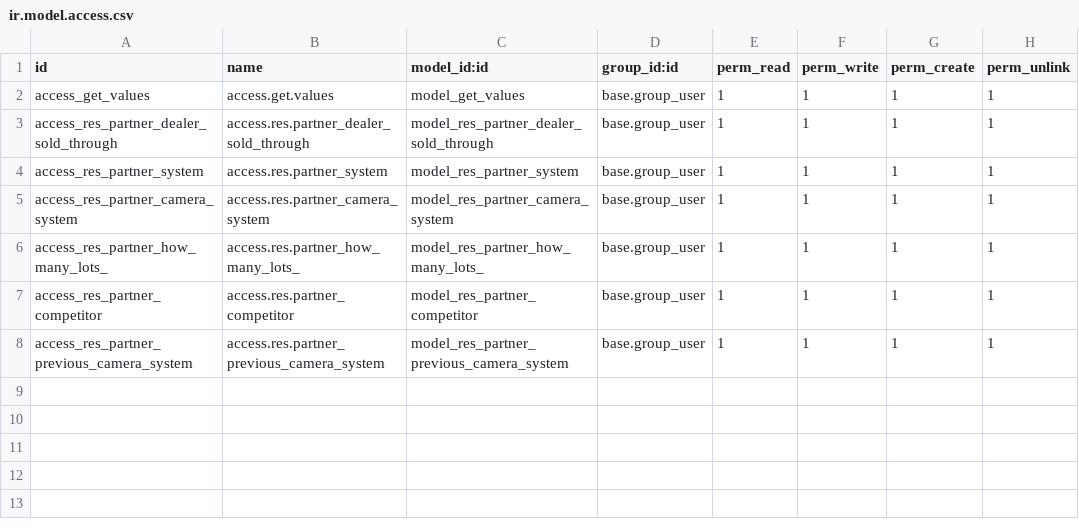
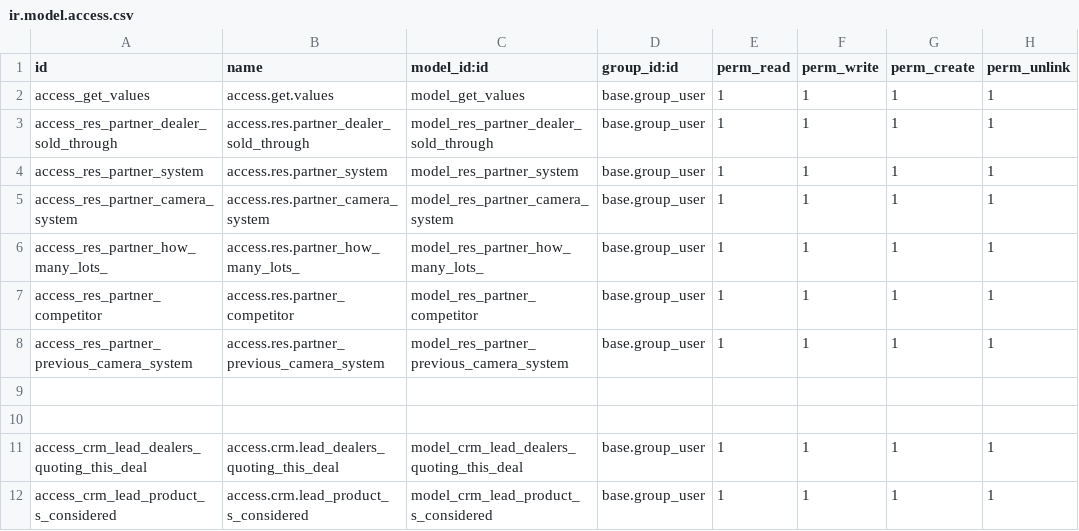
Before and after one commit to phucnb/odoo, a CSV file: data_migration/security/ir.model.access.csv, drawn as a sheet; the diff names each change by its address in the sheet, - before the commit and + after, or states it on an @@ line.

Commit message:
commit deal multiple selection fields

```diff
--- a/data_migration/security/ir.model.access.csv
+++ b/data_migration/security/ir.model.access.csv
+row 9: (empty)
+row 10: (empty)
+row 11: access_crm_lead_dealers_quoting_this_deal | access.crm.lead_dealers_quoting_this_deal | model_crm_lead_dealers_quoting_this_deal | base.group_user | 1 | 1 | 1 | 1
+row 12: access_crm_lead_product_s_considered | access.crm.lead_product_s_considered | model_crm_lead_product_s_considered | base.group_user | 1 | 1 | 1 | 1
```
Also changed, not shown: 3 other files.
